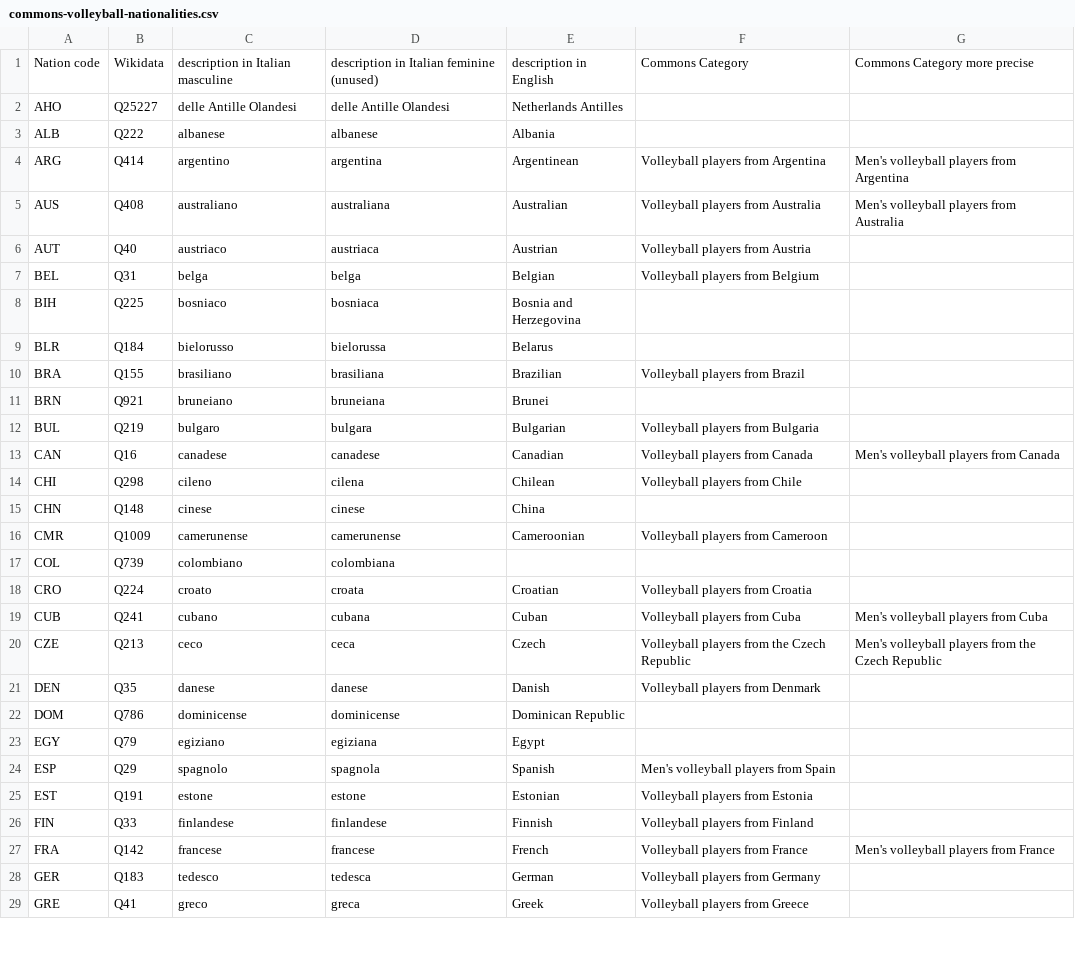
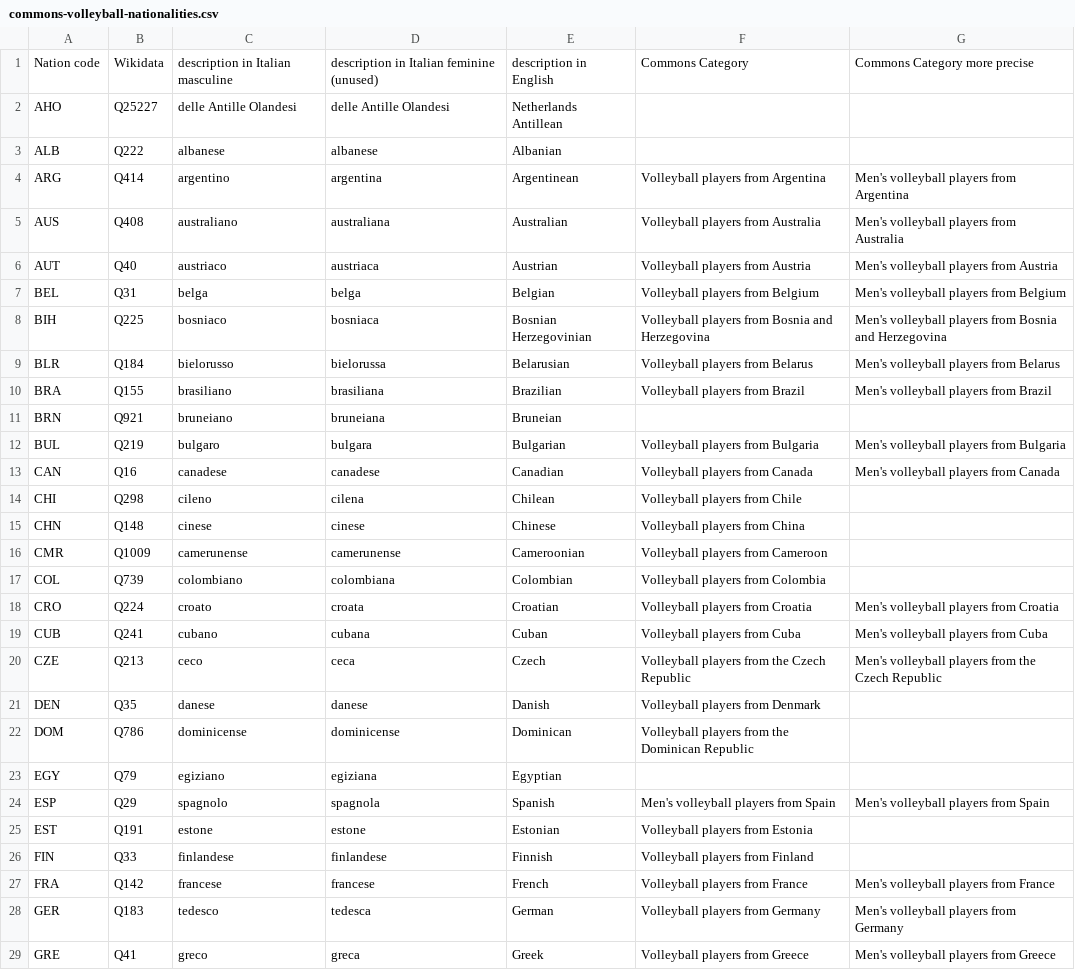
Before and after one commit to valerio-bozzolan/Wikimedia-Valerio-Bozzolan-bot-tasks, a CSV file: 2017-11-wikidata-volleyball-players/commons-volleyball-nationalities.csv, drawn as a sheet; only a part is shown; the diff covers the shown part only.

Commit message:
2017-11-wikidata-volleyball-players: aggiornamento nazionalità

```diff
--- a/2017-11-wikidata-volleyball-players/commons-volleyball-nationalities.csv
+++ b/2017-11-wikidata-volleyball-players/commons-volleyball-nationalities.csv
@@ -1,19 +1,19 @@
 Nation code,Wikidata,description in Italian masculine,description in Italian feminine (unused),description in English,Commons Category,Commons Category more precise
-AHO,Q25227,delle Antille Olandesi,delle Antille Olandesi,Netherlands Antilles,,
-ALB,Q222,albanese,albanese,Albania,,
+AHO,Q25227,delle Antille Olandesi,delle Antille Olandesi,Netherlands Antillean,,
+ALB,Q222,albanese,albanese,Albanian,,
 ARG,Q414,argentino,argentina,Argentinean,Volleyball players from Argentina,Men's volleyball players from Argentina
 AUS,Q408,australiano,australiana,Australian,Volleyball players from Australia,Men's volleyball players from Australia
-AUT,Q40,austriaco,austriaca,Austrian,Volleyball players from Austria,
-BEL,Q31,belga,belga,Belgian,Volleyball players from Belgium,
-BIH,Q225,bosniaco,bosniaca,Bosnia and Herzegovina,,
-BLR,Q184,bielorusso,bielorussa,Belarus,,
-BRA,Q155,brasiliano,brasiliana,Brazilian,Volleyball players from Brazil,
-BRN,Q921,bruneiano,bruneiana,Brunei,,
-BUL,Q219,bulgaro,bulgara,Bulgarian,Volleyball players from Bulgaria,
+AUT,Q40,austriaco,austriaca,Austrian,Volleyball players from Austria,Men's volleyball players from Austria
+BEL,Q31,belga,belga,Belgian,Volleyball players from Belgium,Men's volleyball players from Belgium
+BIH,Q225,bosniaco,bosniaca,Bosnian Herzegovinian,Volleyball players from Bosnia and Herzegovina,Men's volleyball players from Bosnia and Herzegovina
+BLR,Q184,bielorusso,bielorussa,Belarusian,Volleyball players from Belarus,Men's volleyball players from Belarus
+BRA,Q155,brasiliano,brasiliana,Brazilian,Volleyball players from Brazil,Men's volleyball players from Brazil
+BRN,Q921,bruneiano,bruneiana,Bruneian,,
+BUL,Q219,bulgaro,bulgara,Bulgarian,Volleyball players from Bulgaria,Men's volleyball players from Bulgaria
 CAN,Q16,canadese,canadese,Canadian,Volleyball players from Canada,Men's volleyball players from Canada
 CHI,Q298,cileno,cilena,Chilean,Volleyball players from Chile,
-CHN,Q148,cinese,cinese,China,,
+CHN,Q148,cinese,cinese,Chinese,Volleyball players from China,
 CMR,Q1009,camerunense,camerunense,Cameroonian,Volleyball players from Cameroon,
-COL,Q739,colombiano,colombiana,,,
-CRO,Q224,croato,croata,Croatian,Volleyball players from Croatia,
+COL,Q739,colombiano,colombiana,Colombian,Volleyball players from Colombia,
+CRO,Q224,croato,croata,Croatian,Volleyball players from Croatia,Men's volleyball players from Croatia
 CUB,Q241,cubano,cubana,Cuban,Volleyball players from Cuba,Men's volleyball players from Cuba
@@ -21,5 +21,5 @@ CZE,Q213,ceco,ceca,Czech,Volleyball players from the Czech Republic,Men's volley
 DEN,Q35,danese,danese,Danish,Volleyball players from Denmark,
-DOM,Q786,dominicense,dominicense,Dominican Republic,,
-EGY,Q79,egiziano,egiziana,Egypt,,
-ESP,Q29,spagnolo,spagnola,Spanish,Men's volleyball players from Spain,
+DOM,Q786,dominicense,dominicense,Dominican,Volleyball players from the Dominican Republic,
+EGY,Q79,egiziano,egiziana,Egyptian,,
+ESP,Q29,spagnolo,spagnola,Spanish,Men's volleyball players from Spain,Men's volleyball players from Spain
 EST,Q191,estone,estone,Estonian,Volleyball players from Estonia,
@@ -27,3 +27,3 @@ FIN,Q33,finlandese,finlandese,Finnish,Volleyball players from Finland,
 FRA,Q142,francese,francese,French,Volleyball players from France,Men's volleyball players from France
-GER,Q183,tedesco,tedesca,German,Volleyball players from Germany,
-GRE,Q41,greco,greca,Greek,Volleyball players from Greece,
+GER,Q183,tedesco,tedesca,German,Volleyball players from Germany,Men's volleyball players from Germany
+GRE,Q41,greco,greca,Greek,Volleyball players from Greece,Men's volleyball players from Greece
```
Also changed, not shown: 24 edited cells elsewhere in this file.
